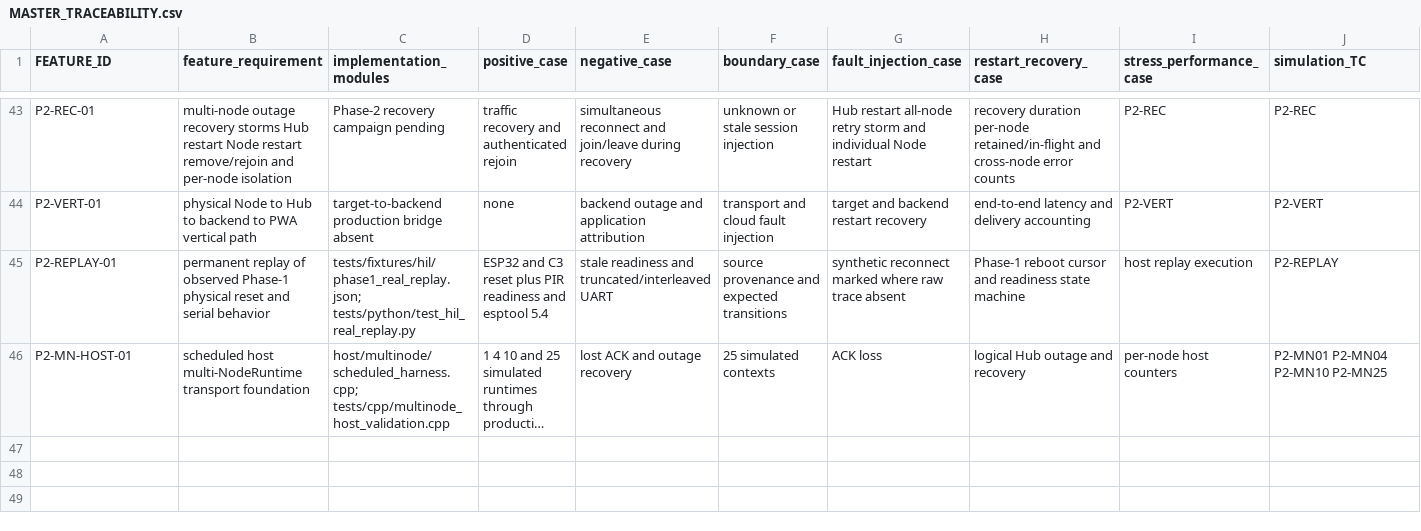
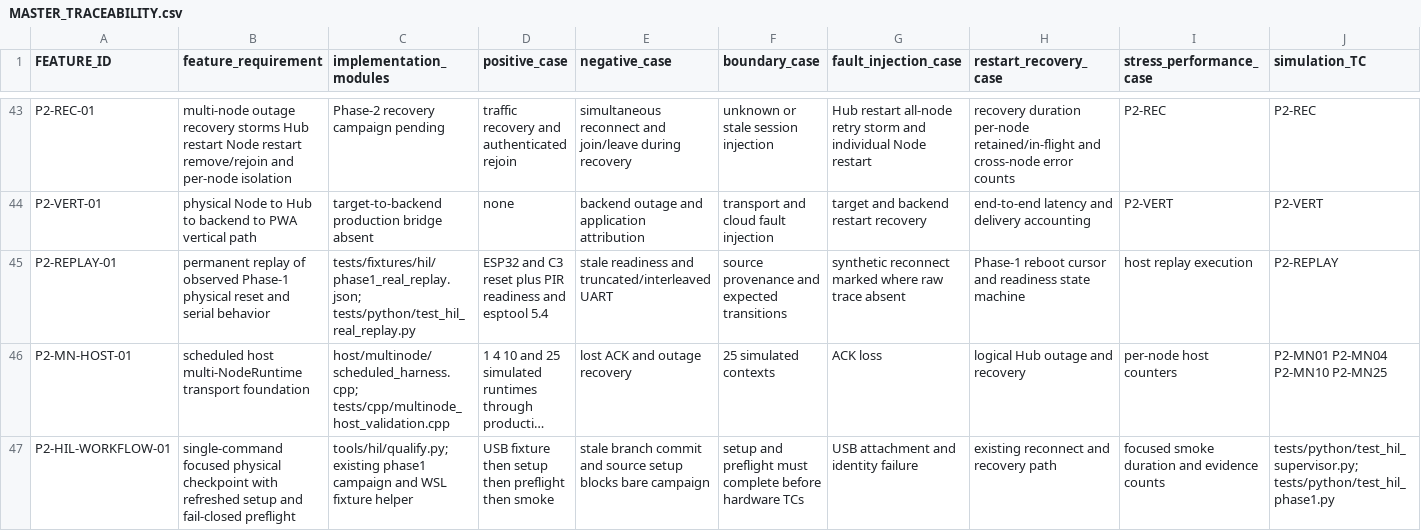
Before and after one commit to udaybhan200683/Ghar_sajag, a CSV file: docs/validation/MASTER_TRACEABILITY.csv, drawn as a sheet; only a part is shown, gaps mark what is left out; long unchanged cells end in …; rows hold the shown columns only; the diff names each change by its address in the sheet, - before the commit and + after, or states it on an @@ line.

Commit message:
Add self-contained HIL smoke checkpoint workflow

```diff
--- a/docs/validation/MASTER_TRACEABILITY.csv
+++ b/docs/validation/MASTER_TRACEABILITY.csv
+row 47: P2-HIL-WORKFLOW-01 | single-command focused physical checkpoint with refreshed setup and fail-closed preflight | tools/hil/qualify.py; existing phase1 campaign and WSL fixture helper | USB fixture then setup then preflight then smoke | stale branch commit and source setup blocks bare campaign | setup and preflight must complete before hardware TCs | USB attachment and identity failure | existing reconnect and recovery path | focused smoke duration and evidence counts | tests/python/test_hil_supervisor.py; tests/python/test_hil_phase1.py
```
Also changed, not shown: 7 other files.
